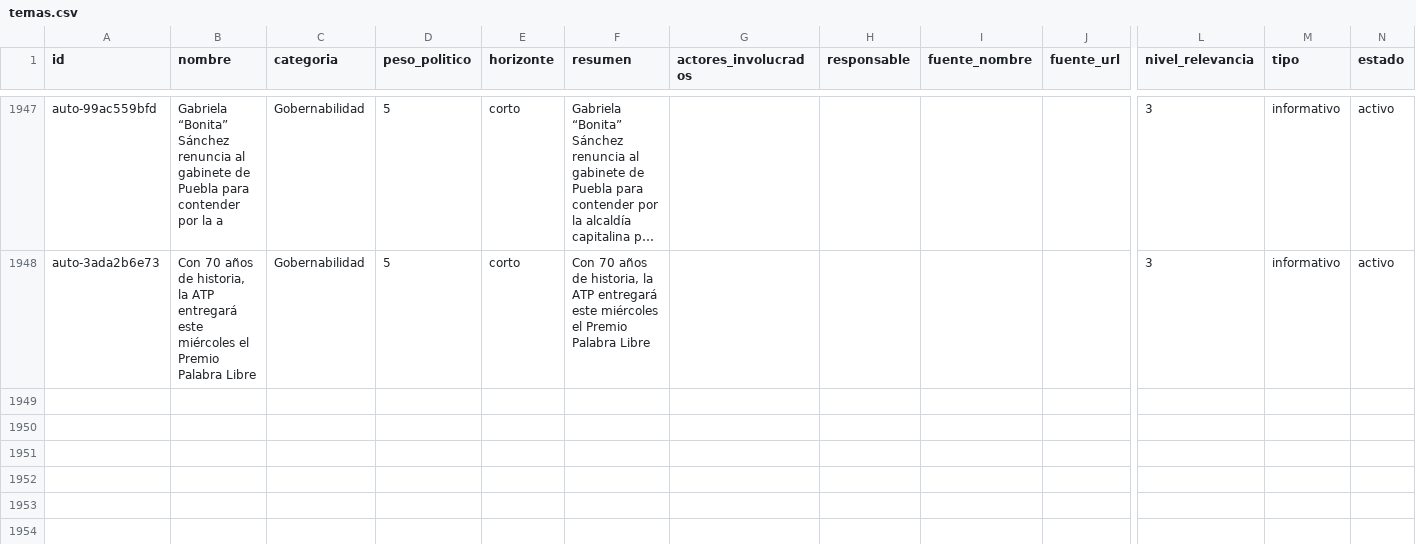
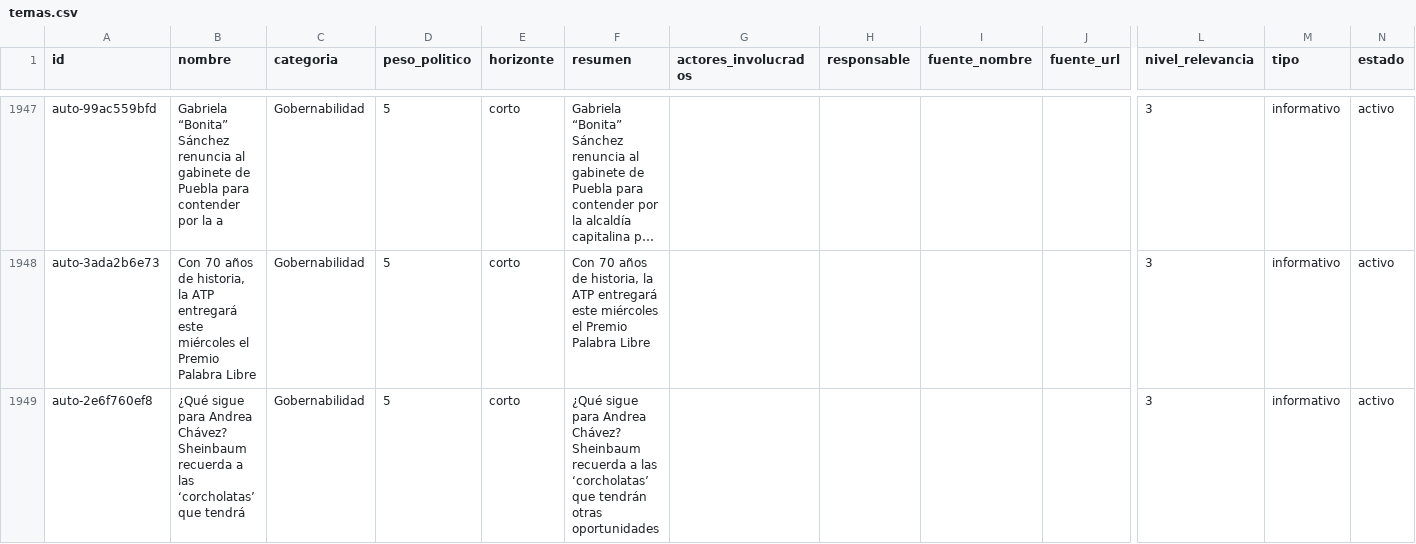
Before and after one commit to OckarLezama/ecosistema-politico, a CSV file: data/temas.csv, drawn as a sheet; only a part is shown, gaps mark what is left out; long unchanged cells end in …; rows hold the shown columns only; the diff names each change by its address in the sheet, - before the commit and + after, or states it on an @@ line.

```diff
--- a/data/temas.csv
+++ b/data/temas.csv
+row 1949: auto-2e6f760ef8 | ¿Qué sigue para Andrea Chávez? Sheinbaum recuerda a las ‘corcholatas’ que tendrá | Gobernabilidad | 5 | corto | ¿Qué sigue para Andrea Chávez? Sheinbaum recuerda a las ‘corcholatas’ que tendrán otras oportunidades |  |  |  |  | 3 | informativo | activo
```
Also changed, not shown: 1 other file.
